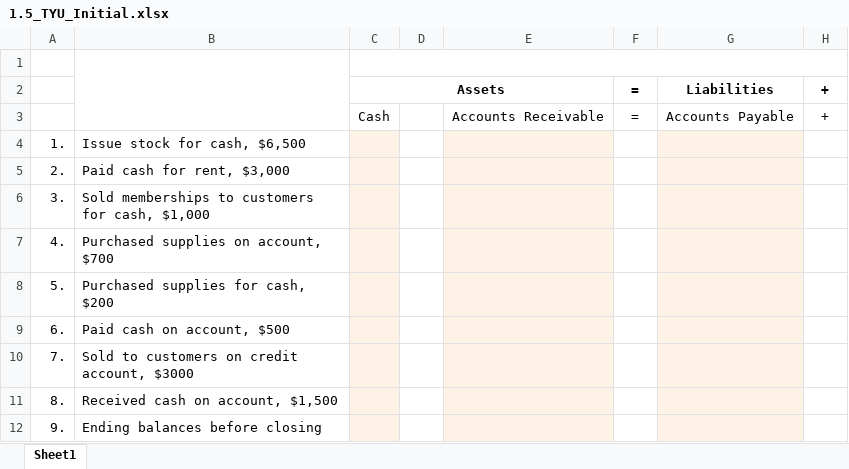
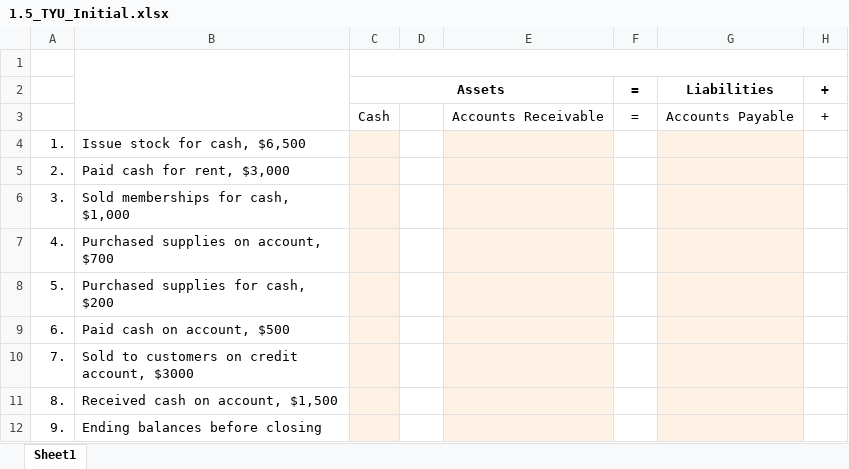
Before and after one commit to leonardodls/product-introduction-financial-accounting, an Excel workbook: assets/public/Chapter_1_Introduction_to_business_and_accounting_concepts/documents/resources/Section_05/1.5_TYU_Initial.xlsx, sheet Sheet1, drawn as a sheet; only a part is shown; values as stored, in another font and other column widths than the file's, no borders; the diff names each change by its address in the sheet, - before the commit and + after, or states it on an @@ line.

```diff
--- a/assets/public/Chapter_1_Introduction_to_business_and_accounting_concepts/documents/resources/Section_05/1.5_TYU_Initial.xlsx (sheet Sheet1)
+++ b/assets/public/Chapter_1_Introduction_to_business_and_accounting_concepts/documents/resources/Section_05/1.5_TYU_Initial.xlsx (sheet Sheet1)
-B6: Sold memberships to customers for cash, $1,000
+B6: Sold memberships for cash, $1,000
```
Also changed, not shown: assets/public/Chapter_1_Introduction_to_business_and_accounting_concepts/documents/resources/Section_05/1.5_TYU_Final.xlsx, 18 other files.
